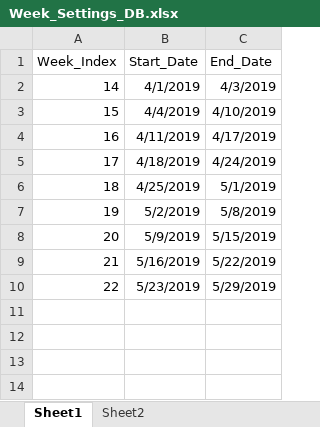
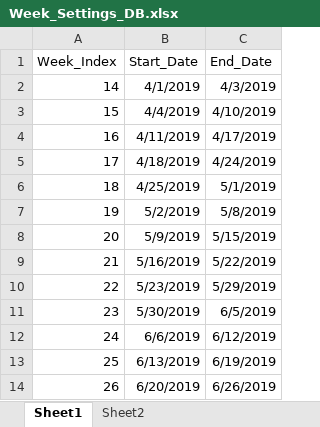
Before and after one commit to frankzhang21/Weekly-Report, an Excel workbook: Week_Settings_DB.xlsx, sheet Sheet1, drawn as a sheet; values as stored, in another font and other column widths than the file's, no borders; the diff names each change by its address in the sheet, - before the commit and + after, or states it on an @@ line.

```diff
--- a/Week_Settings_DB.xlsx (sheet Sheet1)
+++ b/Week_Settings_DB.xlsx (sheet Sheet1)
+row 11: 23 | 5/30/2019 | 6/5/2019
+row 12: 24 | 6/6/2019 | 6/12/2019
+row 13: 25 | 6/13/2019 | 6/19/2019
+row 14: 26 | 6/20/2019 | 6/26/2019
```
Also changed, not shown: 6 other files.
